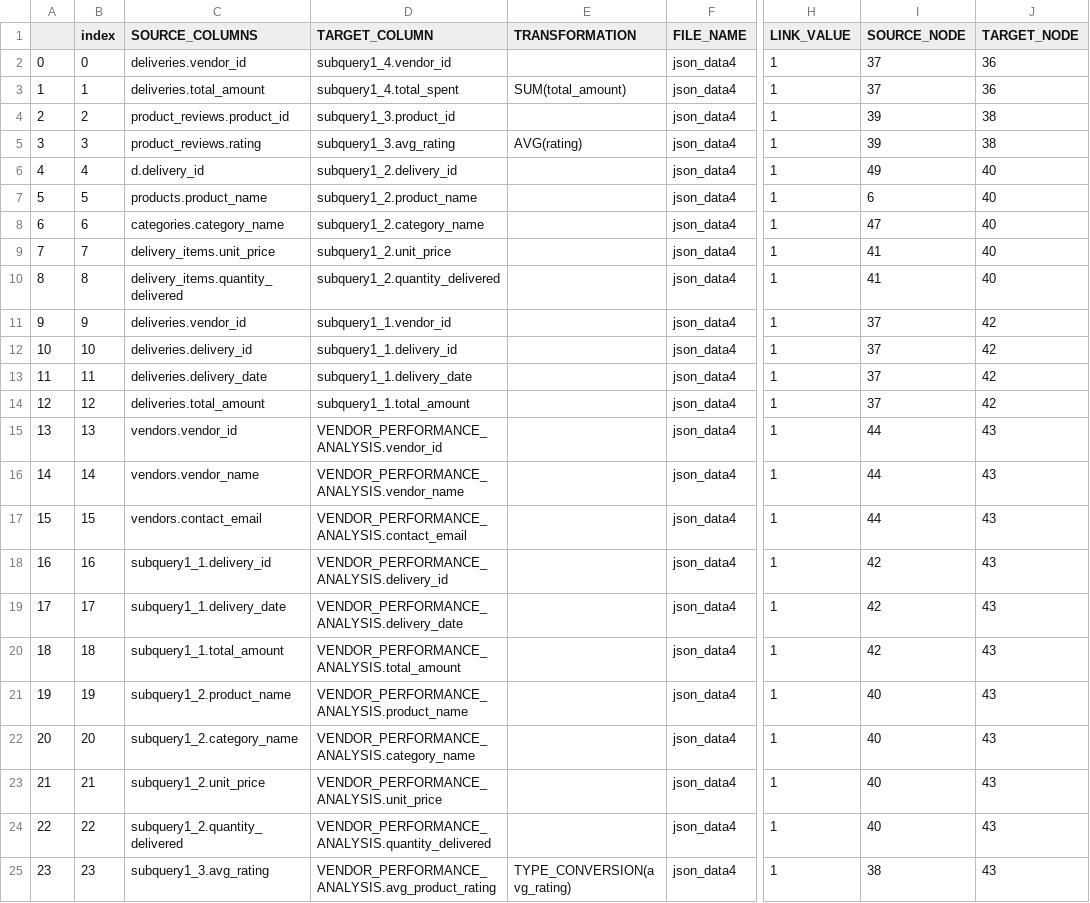
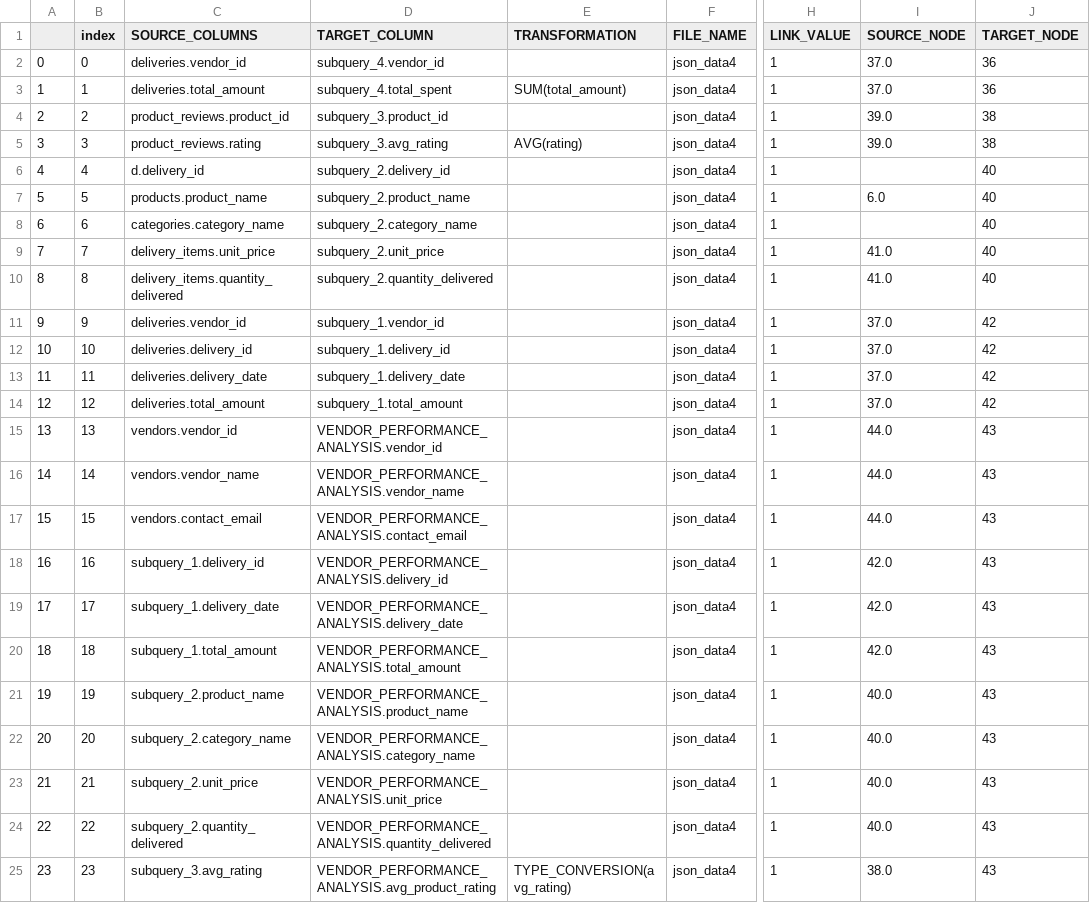
Before and after one commit to mountanalytics/sql_code_parser_lineages, a CSV file: data/output-tables/lineages/lineage-VENDOR_PERFORMANCE_ANALYSIS.csv, drawn as a sheet; only a part is shown, gaps mark what is left out; the diff covers the shown part only; the diff names each change by its address in the sheet, - before the commit and + after, or states it on an @@ line.

```diff
--- a/data/output-tables/lineages/lineage-VENDOR_PERFORMANCE_ANALYSIS.csv
+++ b/data/output-tables/lineages/lineage-VENDOR_PERFORMANCE_ANALYSIS.csv
-D2 (TARGET_COLUMN): subquery1_4.vendor_id
+D2 (TARGET_COLUMN): subquery_4.vendor_id
-I2:I3 (SOURCE_NODE): 37
+I2:I3 (SOURCE_NODE): 37.0
-D3 (TARGET_COLUMN): subquery1_4.total_spent
+D3 (TARGET_COLUMN): subquery_4.total_spent
-D4 (TARGET_COLUMN): subquery1_3.product_id
+D4 (TARGET_COLUMN): subquery_3.product_id
-I4:I5 (SOURCE_NODE): 39
+I4:I5 (SOURCE_NODE): 39.0
-D5 (TARGET_COLUMN): subquery1_3.avg_rating
+D5 (TARGET_COLUMN): subquery_3.avg_rating
-D6 (TARGET_COLUMN): subquery1_2.delivery_id
+D6 (TARGET_COLUMN): subquery_2.delivery_id
-I6 (SOURCE_NODE): 49
+I6 (SOURCE_NODE): (empty)
-D7 (TARGET_COLUMN): subquery1_2.product_name
+D7 (TARGET_COLUMN): subquery_2.product_name
-I7 (SOURCE_NODE): 6
+I7 (SOURCE_NODE): 6.0
-D8 (TARGET_COLUMN): subquery1_2.category_name
+D8 (TARGET_COLUMN): subquery_2.category_name
-I8 (SOURCE_NODE): 47
+I8 (SOURCE_NODE): (empty)
-D9 (TARGET_COLUMN): subquery1_2.unit_price
+D9 (TARGET_COLUMN): subquery_2.unit_price
-I9:I10 (SOURCE_NODE): 41
+I9:I10 (SOURCE_NODE): 41.0
-D10 (TARGET_COLUMN): subquery1_2.quantity_delivered
+D10 (TARGET_COLUMN): subquery_2.quantity_delivered
-D11 (TARGET_COLUMN): subquery1_1.vendor_id
+D11 (TARGET_COLUMN): subquery_1.vendor_id
-I11:I14 (SOURCE_NODE): 37
+I11:I14 (SOURCE_NODE): 37.0
-D12 (TARGET_COLUMN): subquery1_1.delivery_id
+D12 (TARGET_COLUMN): subquery_1.delivery_id
-D13 (TARGET_COLUMN): subquery1_1.delivery_date
+D13 (TARGET_COLUMN): subquery_1.delivery_date
-D14 (TARGET_COLUMN): subquery1_1.total_amount
+D14 (TARGET_COLUMN): subquery_1.total_amount
-I15:I17 (SOURCE_NODE): 44
+I15:I17 (SOURCE_NODE): 44.0
-C18 (SOURCE_COLUMNS): subquery1_1.delivery_id
+C18 (SOURCE_COLUMNS): subquery_1.delivery_id
-I18:I20 (SOURCE_NODE): 42
+I18:I20 (SOURCE_NODE): 42.0
-C19 (SOURCE_COLUMNS): subquery1_1.delivery_date
+C19 (SOURCE_COLUMNS): subquery_1.delivery_date
-C20 (SOURCE_COLUMNS): subquery1_1.total_amount
+C20 (SOURCE_COLUMNS): subquery_1.total_amount
-C21 (SOURCE_COLUMNS): subquery1_2.product_name
+C21 (SOURCE_COLUMNS): subquery_2.product_name
-I21:I24 (SOURCE_NODE): 40
+I21:I24 (SOURCE_NODE): 40.0
-C22 (SOURCE_COLUMNS): subquery1_2.category_name
+C22 (SOURCE_COLUMNS): subquery_2.category_name
-C23 (SOURCE_COLUMNS): subquery1_2.unit_price
+C23 (SOURCE_COLUMNS): subquery_2.unit_price
-C24 (SOURCE_COLUMNS): subquery1_2.quantity_delivered
+C24 (SOURCE_COLUMNS): subquery_2.quantity_delivered
-C25 (SOURCE_COLUMNS): subquery1_3.avg_rating
+C25 (SOURCE_COLUMNS): subquery_3.avg_rating
-I25 (SOURCE_NODE): 38
+I25 (SOURCE_NODE): 38.0
```
Also changed, not shown: 2 edited cells elsewhere in this file, data/output-tables/lineages/lineage-CUSTOMER_BANK_DETAILS.csv, data/output-tables/lineages/lineage-CUSTOMER_ORDER.csv, 7 other files.
